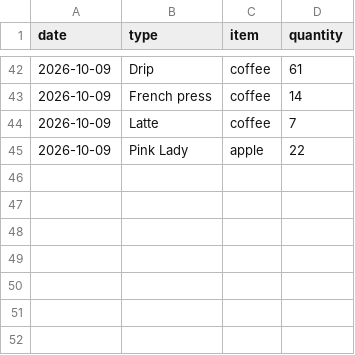
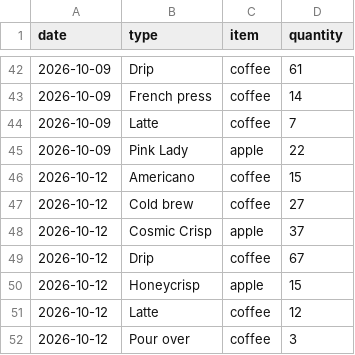
Before and after one commit to jadenmecham/flair_adult_breakfast, a CSV file: public/types.csv, drawn as a sheet; only a part is shown, gaps mark what is left out.

```diff
--- a/public/types.csv
+++ b/public/types.csv
@@ -45 +45,8 @@ date,type,item,quantity
 2026-10-09,Pink Lady,apple,22
+2026-10-12,Americano,coffee,15
+2026-10-12,Cold brew,coffee,27
+2026-10-12,Cosmic Crisp,apple,37
+2026-10-12,Drip,coffee,67
+2026-10-12,Honeycrisp,apple,15
+2026-10-12,Latte,coffee,12
+2026-10-12,Pour over,coffee,3
```
Also changed, not shown: public/consumption.csv.
